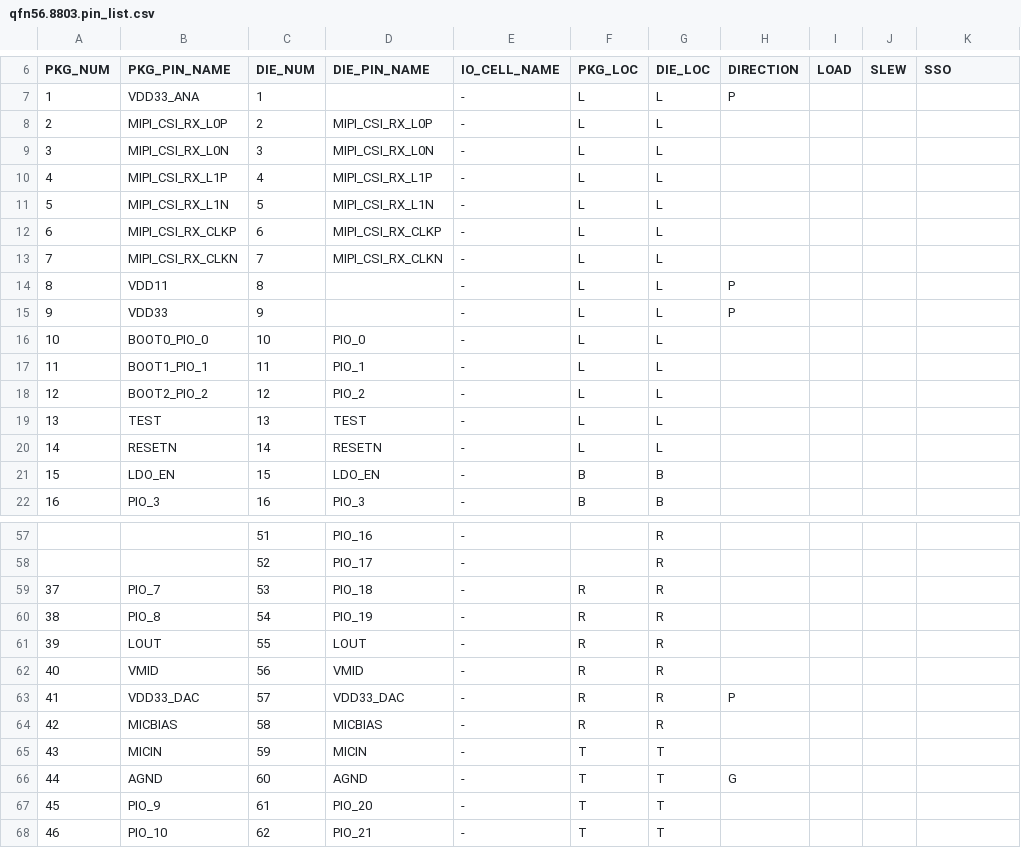
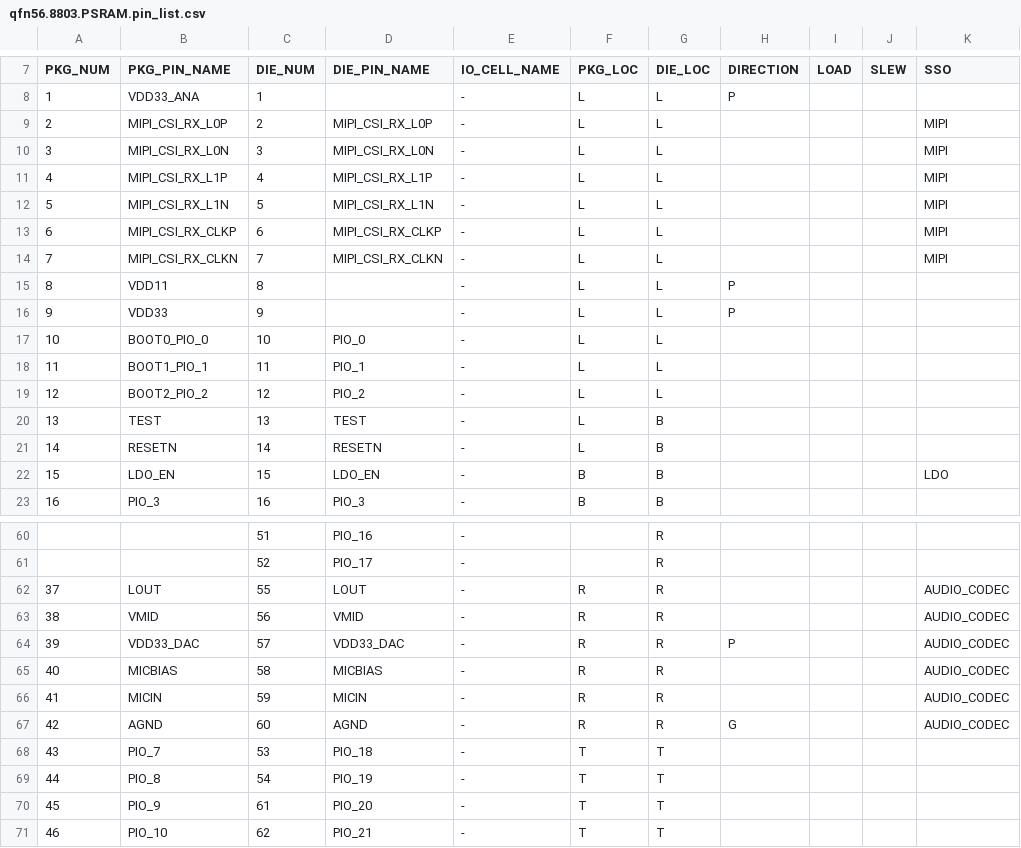
Before and after one commit to kfy123bot/ft_pad_assign, a CSV file: examples/qfn56.8803.PSRAM.pin_list.csv (was examples/qfn56.8803.pin_list.csv), drawn as a sheet; only a part is shown, gaps mark what is left out; removed rows and columns are numbered as before the commit, all else as after; the diff covers the shown part only; the diff names each change by its address in the sheet, - before the commit and + after, or states it on an @@ line.

Commit message:
feat: DIE_SIZE support, scale bar, bound→bond, and PDF enhancements
- Add DIE_SIZE : AxB header field (um) for die size specification
- Add QFN_BODY_SIZES lookup table (pin_count → body_size_mm)
- Proportional PDF frame scaling based on die/package ratio
- Rectangular APR frame preserves die aspect ratio
- Scale bar in PDF bottom-right showing pkg/die physical sizes (um)
- PDF header shows package body size and die size in um
- Fix CSV header check: startswith('D1') instead of 'D' to not exclude DIE_SIZE
- Fix terminology: bound → bond (DOWNBOND, Inner_bond) across codebase
- Remove stale test_out files and old example variants

```diff
--- a/examples/qfn56.8803.pin_list.csv
+++ b/examples/qfn56.8803.PSRAM.pin_list.csv
@@ column A (PKG_NUM) renumbered from row 2 down @@
-K9:K14 (SSO): (empty)
+K9:K14 (SSO): MIPI
-G20:G21 (DIE_LOC): L
+G20:G21 (DIE_LOC): B
-K22 (SSO): (empty)
+K22 (SSO): LDO
-row 59: 37 | PIO_7 | 53 | PIO_18 | - | R | R
-row 60: 38 | PIO_8 | 54 | PIO_19 | - | R | R
-K62:K67 (SSO): (empty)
+K62:K67 (SSO): AUDIO_CODEC
-F66:F67 (PKG_LOC): T
+F66:F67 (PKG_LOC): R
-G66:G67 (DIE_LOC): T
+G66:G67 (DIE_LOC): R
+row 68: 43 | PIO_7 | 53 | PIO_18 | - | T | T
+row 69: 44 | PIO_8 | 54 | PIO_19 | - | T | T
```
Also changed, not shown: 3 added rows and 23 edited cells elsewhere in this file, examples/qfn40.8803.pin_list.csv, examples/qfn48.8028.pin_list.csv, 17 other files.
